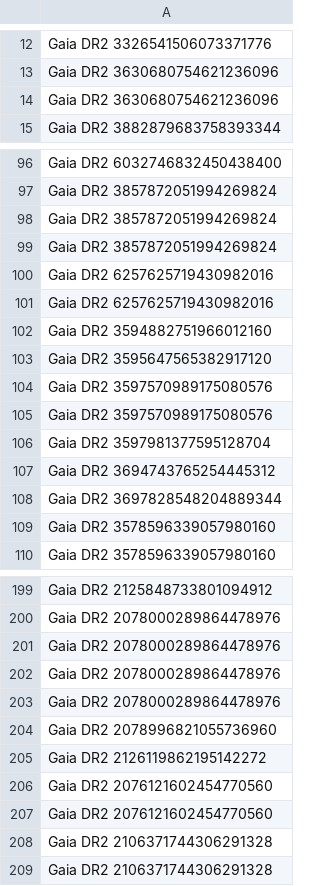
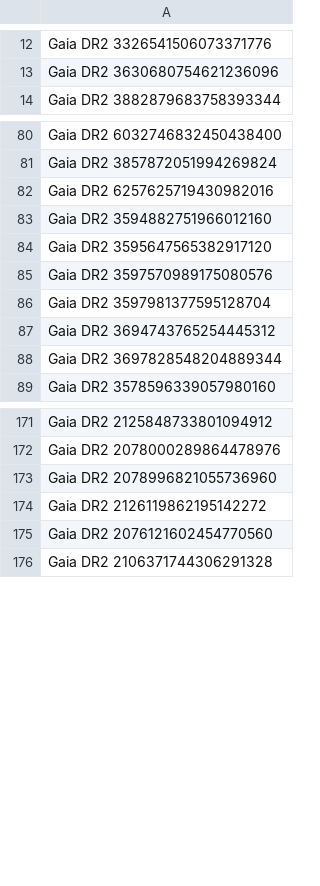
Before and after one commit to Iwan-S/Iwan-and-George-Year-4-Project, a CSV file: Exoplanets/471 Gaia Search.csv, drawn as a sheet; only a part is shown, gaps mark what is left out; the diff covers the shown part only; the diff names each change by its address in the sheet, - before the commit and + after, or states it on an @@ line.

Commit message:
Removed duplicate stars from 471 Gaia Results

```diff
--- a/Exoplanets/471 Gaia Search.csv
+++ b/Exoplanets/471 Gaia Search.csv
-row 14: Gaia DR2 3630680754621236096
-row 98: Gaia DR2 3857872051994269824
-row 99: Gaia DR2 3857872051994269824
-row 100: Gaia DR2 6257625719430982016
-row 105: Gaia DR2 3597570989175080576
-row 109: Gaia DR2 3578596339057980160
-row 201: Gaia DR2 2078000289864478976
-row 202: Gaia DR2 2078000289864478976
-row 203: Gaia DR2 2078000289864478976
-row 207: Gaia DR2 2076121602454770560
-row 208: Gaia DR2 2106371744306291328
```
Also changed, not shown: 50 removed rows elsewhere in this file, 1 other file.
